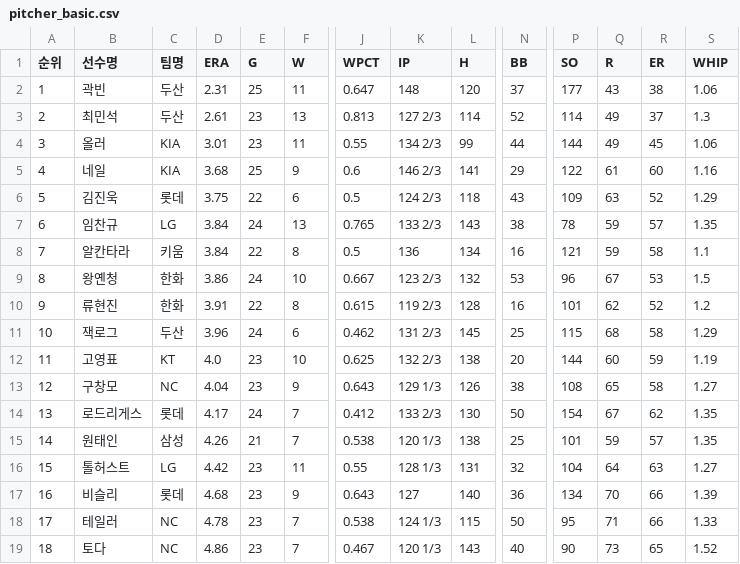
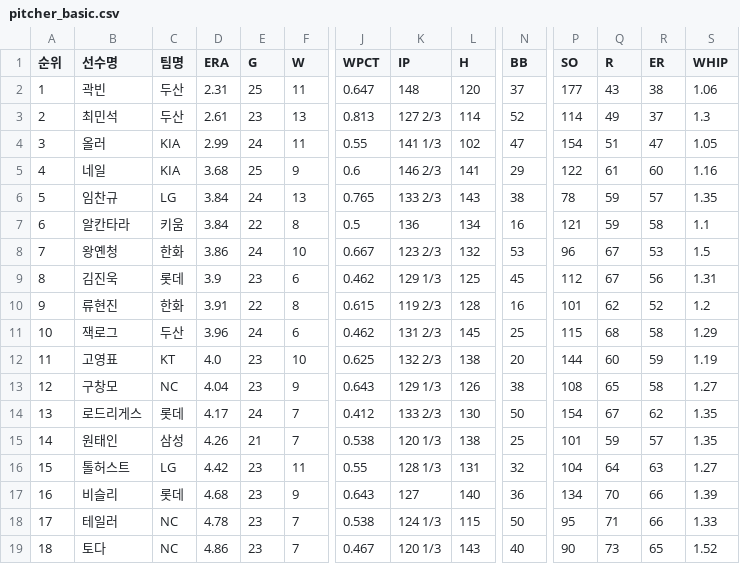
Before and after one commit to yruserious/kbo-fangraphs, a CSV file: data_raw/2026_kbo_official/pitcher_basic.csv, drawn as a sheet; only a part is shown, gaps mark what is left out; removed rows and columns are numbered as before the commit, all else as after; rows hold the shown columns only; the diff names each change by its address in the sheet, - before the commit and + after, or states it on an @@ line.

```diff
--- a/data_raw/2026_kbo_official/pitcher_basic.csv
+++ b/data_raw/2026_kbo_official/pitcher_basic.csv
-D4 (ERA): 3.01
+D4 (ERA): 2.99
-E4 (G): 23
+E4 (G): 24
-K4 (IP): 134 2/3
+K4 (IP): 141 1/3
-L4 (H): 99
+L4 (H): 102
-N4 (BB): 44
+N4 (BB): 47
-P4 (SO): 144
+P4 (SO): 154
-Q4 (R): 49
+Q4 (R): 51
-R4 (ER): 45
+R4 (ER): 47
-S4 (WHIP): 1.06
+S4 (WHIP): 1.05
-row 6: 5 | 김진욱 | 롯데 | 3.75 | 22 | 6 | 0.5 | 124 2/3 | 118 | 43 | 109 | 63 | 52 | 1.29
-A6 (순위): 6
+A6 (순위): 5
-A7 (순위): 7
+A7 (순위): 6
-A8 (순위): 8
+A8 (순위): 7
+row 9: 8 | 김진욱 | 롯데 | 3.9 | 23 | 6 | 0.462 | 129 1/3 | 125 | 45 | 112 | 67 | 56 | 1.31
```
Also changed, not shown: data_raw/2026_kbo_official/defense_basic.csv, data_raw/2026_kbo_official/hitter_basic1.csv, 2 other files.
